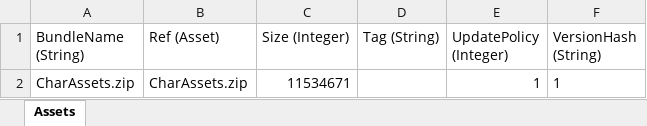
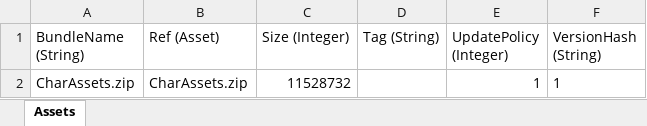
Before and after one commit to stu43005/sdorica-wiki-bot, an Excel workbook: client_gamedata/charAssets.xlsx, sheet Assets, drawn as a sheet; values as stored, in another font and other column widths than the file's, no borders; the diff names each change by its address in the sheet, - before the commit and + after, or states it on an @@ line.

```diff
--- a/client_gamedata/charAssets.xlsx (sheet Assets)
+++ b/client_gamedata/charAssets.xlsx (sheet Assets)
-C2 (Size (Integer)): 11534671
+C2 (Size (Integer)): 11528732
```
Also changed, not shown: 17 other files.
